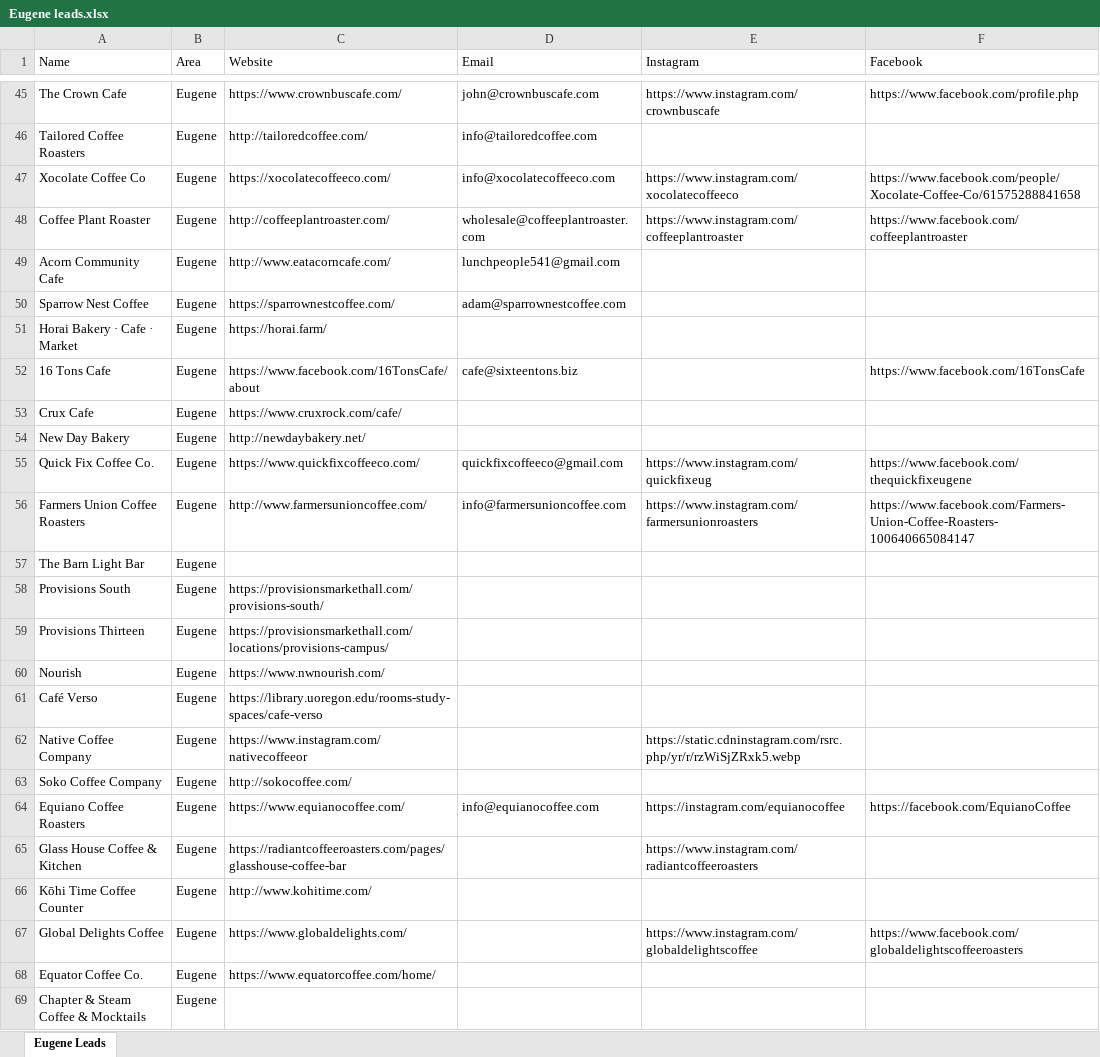
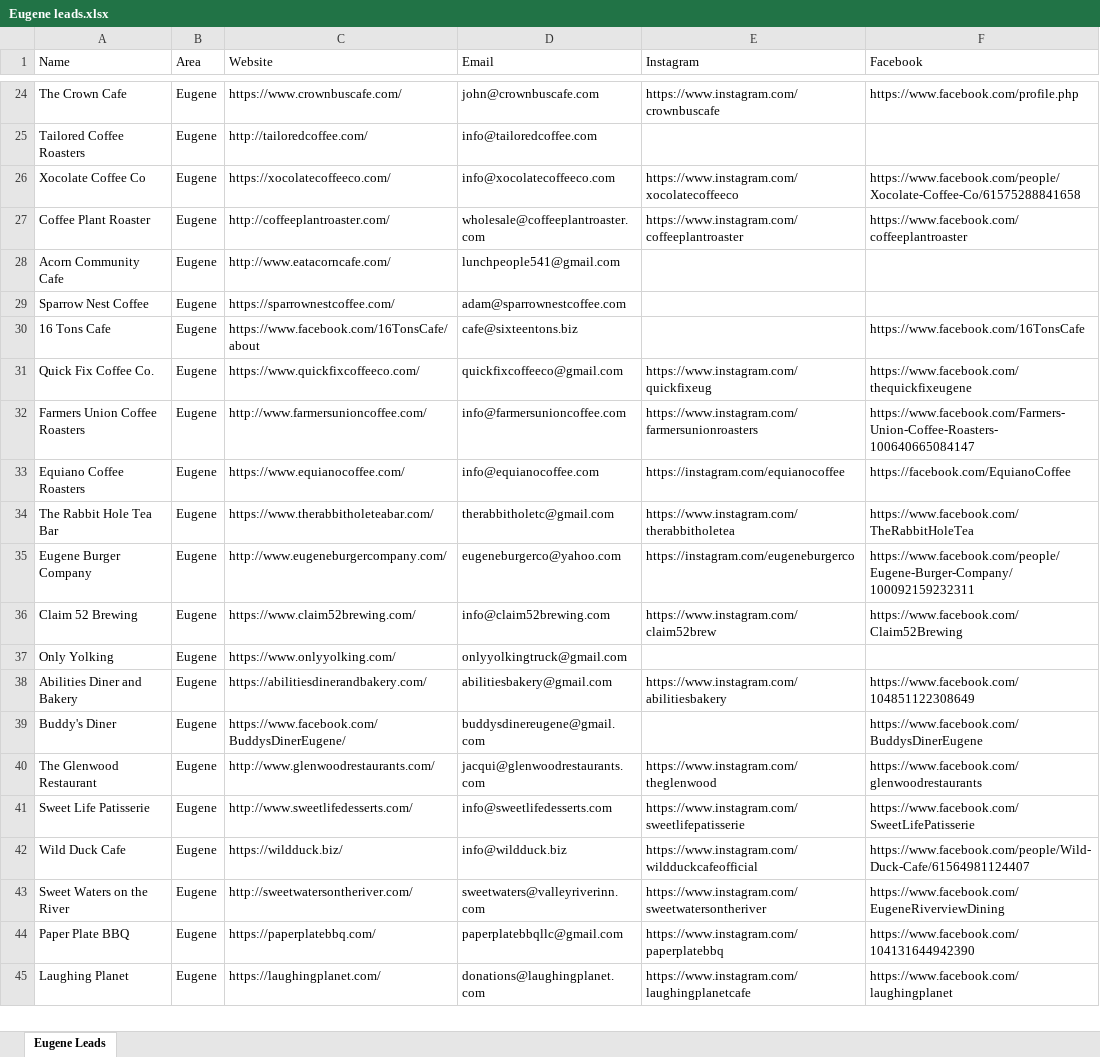
Before and after one commit to Yong0225/space-shooter, an Excel workbook: Eugene leads.xlsx, sheet Eugene Leads, drawn as a sheet; only a part is shown, gaps mark what is left out; the shorter side is filled out with more unchanged rows; values as stored, in another font and other column widths than the file's, no cell formats; the diff covers the shown part only; the diff names each change by its address in the sheet, - before the commit and + after, or states it on an @@ line.

Commit message:
chore: clean Eugene leads — remove no-email rows, add IG/FB hyperlinks

```diff
--- a/Eugene leads.xlsx (sheet Eugene Leads)
+++ b/Eugene leads.xlsx (sheet Eugene Leads)
-row 51: Horai Bakery · Cafe · Market | Eugene | https://horai.farm/
-row 53: Crux Cafe | Eugene | https://www.cruxrock.com/cafe/
-row 54: New Day Bakery | Eugene | http://newdaybakery.net/
-row 57: The Barn Light Bar | Eugene
-row 58: Provisions South | Eugene | https://provisionsmarkethall.com/provisions-south/
-row 59: Provisions Thirteen | Eugene | https://provisionsmarkethall.com/locations/provisions-campus/
-row 60: Nourish | Eugene | https://www.nwnourish.com/
-row 61: Café Verso | Eugene | https://library.uoregon.edu/rooms-study-spaces/cafe-verso
-row 62: Native Coffee Company | Eugene | https://www.instagram.com/nativecoffeeor |  | https://static.cdninstagram.com/rsrc.php/yr/r/rzWiSjZRxk5.webp
-row 63: Soko Coffee Company | Eugene | http://sokocoffee.com/
-row 65: Glass House Coffee & Kitchen | Eugene | https://radiantcoffeeroasters.com/pages/glasshouse-coffee-bar |  | https://www.instagram.com/radiantcoffeeroasters
-row 66: Kōhi Time Coffee Counter | Eugene | http://www.kohitime.com/
-row 67: Global Delights Coffee | Eugene | https://www.globaldelights.com/ |  | https://www.instagram.com/globaldelightscoffee | https://www.facebook.com/globaldelightscoffeeroasters
-row 68: Equator Coffee Co. | Eugene | https://www.equatorcoffee.com/home/
-row 69: Chapter & Steam Coffee & Mocktails | Eugene
```
Also changed, not shown: 179 removed rows and 12 edited cells elsewhere in this sheet, cell formats.
